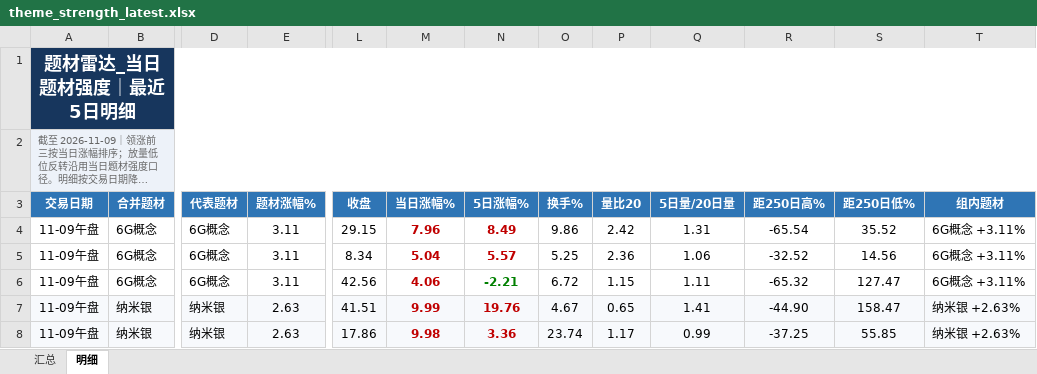
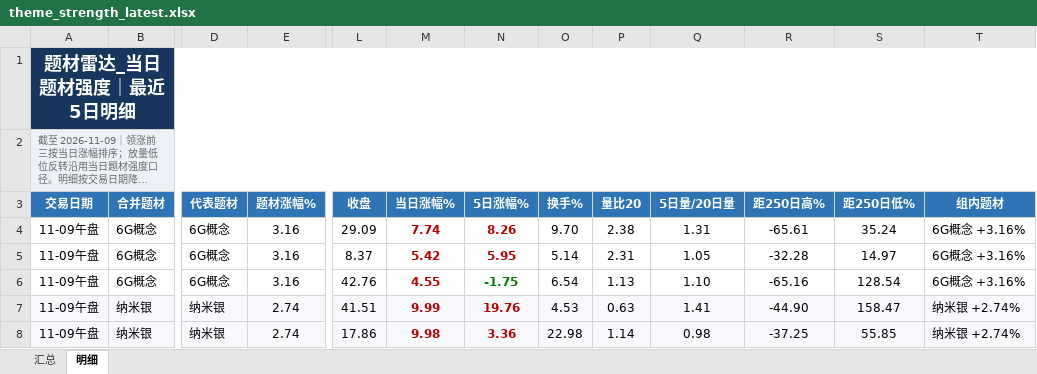
Before and after one commit to nancybhc/a-share-blast-lab, an Excel workbook: data/theme_strength_latest.xlsx, sheet 明细, drawn as a sheet; only a part is shown, gaps mark what is left out; long unchanged cells end in …; values as stored, in another font and other column widths than the file's, no borders; the diff covers the shown part only; the diff names each change by its address in the sheet, - before the commit and + after, or states it on an @@ line.

```diff
--- a/data/theme_strength_latest.xlsx (sheet 明细)
+++ b/data/theme_strength_latest.xlsx (sheet 明细)
-E4:E6 (题材涨幅%): 3.11
+E4:E6 (题材涨幅%): 3.16
-L4 (收盘): 29.15
+L4 (收盘): 29.09
-M4 (当日涨幅%): 7.96
+M4 (当日涨幅%): 7.74
-N4 (5日涨幅%): 8.49
+N4 (5日涨幅%): 8.26
-O4 (换手%): 9.86
+O4 (换手%): 9.70
-P4 (量比20): 2.42
+P4 (量比20): 2.38
-R4 (距250日高%): -65.54
+R4 (距250日高%): -65.61
-S4 (距250日低%): 35.52
+S4 (距250日低%): 35.24
-T4:T6 (组内题材): 6G概念 +3.11%
+T4:T6 (组内题材): 6G概念 +3.16%
-L5 (收盘): 8.34
+L5 (收盘): 8.37
-M5 (当日涨幅%): 5.04
+M5 (当日涨幅%): 5.42
-N5 (5日涨幅%): 5.57
+N5 (5日涨幅%): 5.95
-O5 (换手%): 5.25
+O5 (换手%): 5.14
-P5 (量比20): 2.36
+P5 (量比20): 2.31
-Q5 (5日量/20日量): 1.06
+Q5 (5日量/20日量): 1.05
-R5 (距250日高%): -32.52
+R5 (距250日高%): -32.28
-S5 (距250日低%): 14.56
+S5 (距250日低%): 14.97
-L6 (收盘): 42.56
+L6 (收盘): 42.76
-M6 (当日涨幅%): 4.06
+M6 (当日涨幅%): 4.55
-N6 (5日涨幅%): -2.21
+N6 (5日涨幅%): -1.75
-O6 (换手%): 6.72
+O6 (换手%): 6.54
-P6 (量比20): 1.15
+P6 (量比20): 1.13
-Q6 (5日量/20日量): 1.11
+Q6 (5日量/20日量): 1.10
-R6 (距250日高%): -65.32
+R6 (距250日高%): -65.16
-S6 (距250日低%): 127.47
+S6 (距250日低%): 128.54
-E7:E8 (题材涨幅%): 2.63
+E7:E8 (题材涨幅%): 2.74
-O7 (换手%): 4.67
+O7 (换手%): 4.53
-P7 (量比20): 0.65
+P7 (量比20): 0.63
-T7:T8 (组内题材): 纳米银 +2.63%
+T7:T8 (组内题材): 纳米银 +2.74%
-O8 (换手%): 23.74
+O8 (换手%): 22.98
-P8 (量比20): 1.17
+P8 (量比20): 1.14
-Q8 (5日量/20日量): 0.99
+Q8 (5日量/20日量): 0.98
```
Also changed, not shown: 12 added rows, 2 removed rows and 111 edited cells elsewhere in this sheet, sheet 汇总, 6 other files.
